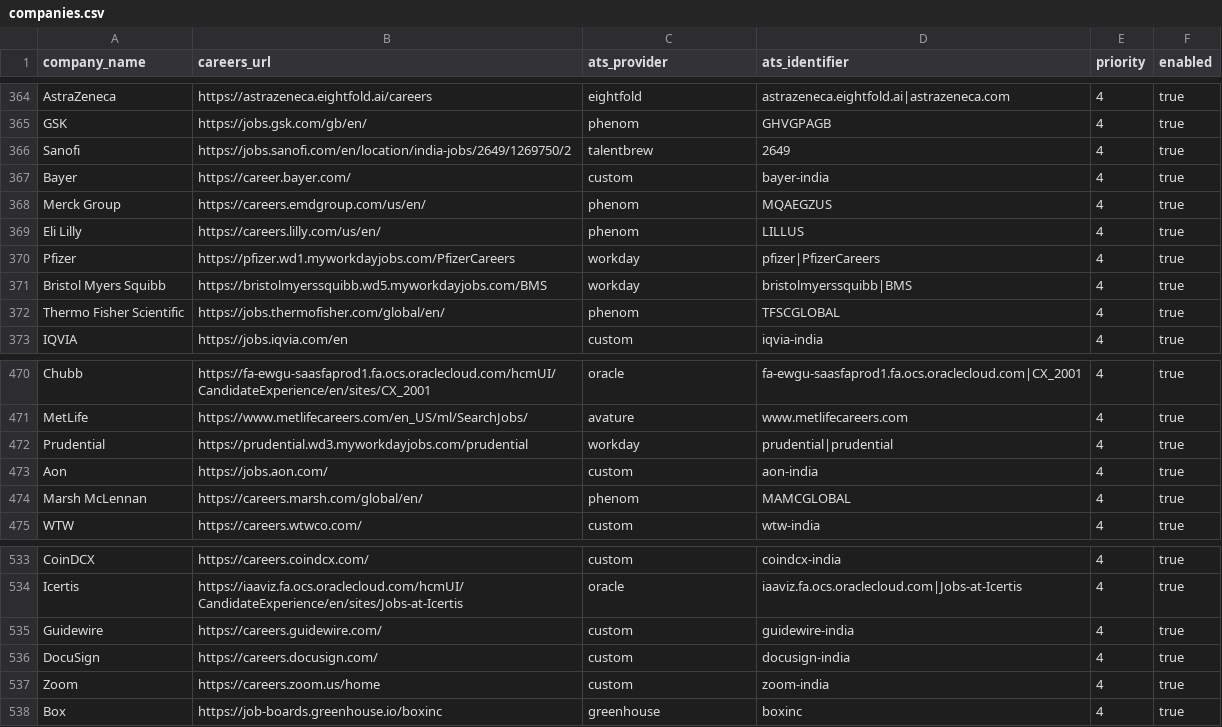
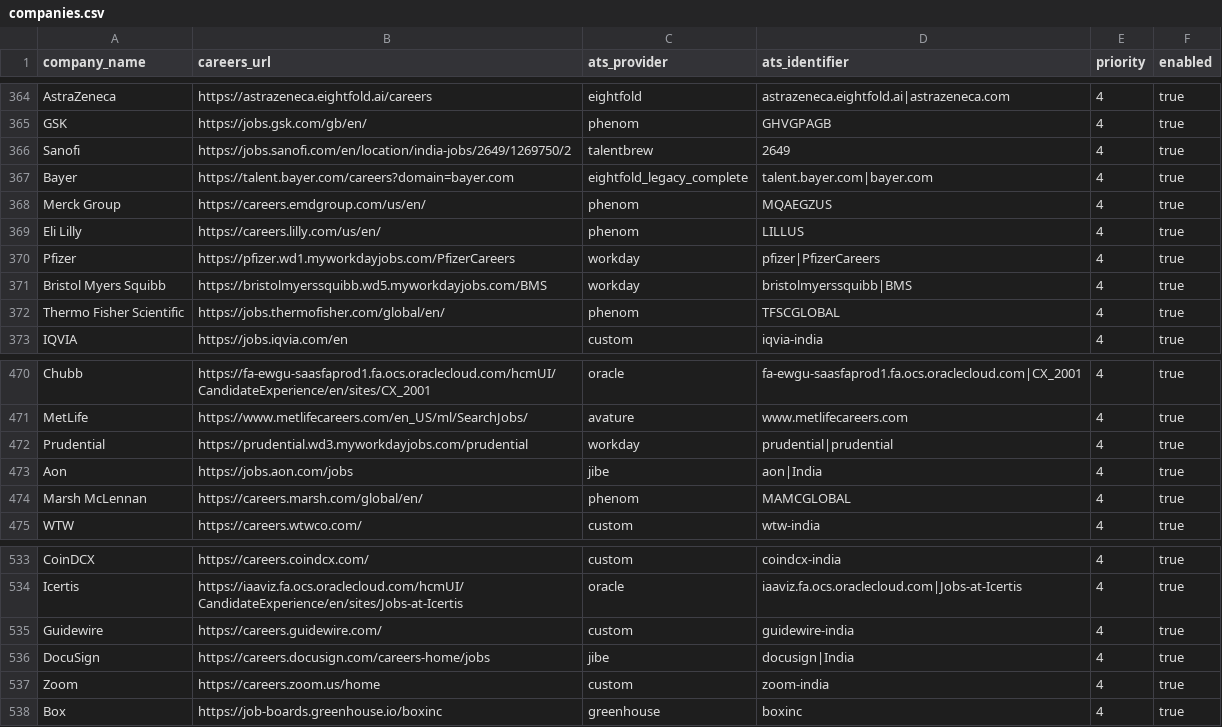
Before and after one commit to chandanvura/JobRadar, a CSV file: companies/companies.csv, drawn as a sheet; only a part is shown, gaps mark what is left out.

Commit message:
Recover Bayer, Aon and DocuSign India feeds and reverify Adidas (#16)
* Refresh all 200 unresolved employers in bounded Actions batches and probe source errors

* Validate fresh employer leads and restart Workday snapshots on cross-page movement

* Probe published city facets and reuse strict Eightfold collection for Vodafone

* Capture official Adidas XML for the refreshed production error

* Record refreshed baseline and 200 unresolved employer discovery cases

* Test Vodafone full detail collection and rejection of foreign board identity

* Register verified Vodafone and Bayer feeds and validate Jibe published countries

* Document application health and exact pending verified feed mappings

* Promote verified Jibe feeds, retain Vodafone unresolved and gate official link chains

* Document successful Jibe repairs and failed Vodafone release gate

* Follow published CMS career links and prioritize official board links in evidence gate

```diff
--- a/companies/companies.csv
+++ b/companies/companies.csv
@@ -366,3 +366,3 @@ GSK,https://jobs.gsk.com/gb/en/,phenom,GHVGPAGB,4,true
 Sanofi,https://jobs.sanofi.com/en/location/india-jobs/2649/1269750/2,talentbrew,2649,4,true
-Bayer,https://career.bayer.com/,custom,bayer-india,4,true
+Bayer,https://talent.bayer.com/careers?domain=bayer.com,eightfold_legacy_complete,talent.bayer.com|bayer.com,4,true
 Merck Group,https://careers.emdgroup.com/us/en/,phenom,MQAEGZUS,4,true
@@ -472,3 +472,3 @@ MetLife,https://www.metlifecareers.com/en_US/ml/SearchJobs/,avature,www.metlifec
 Prudential,https://prudential.wd3.myworkdayjobs.com/prudential,workday,prudential|prudential,4,true
-Aon,https://jobs.aon.com/,custom,aon-india,4,true
+Aon,https://jobs.aon.com/jobs,jibe,aon|India,4,true
 Marsh McLennan,https://careers.marsh.com/global/en/,phenom,MAMCGLOBAL,4,true
@@ -535,3 +535,3 @@ Icertis,https://iaaviz.fa.ocs.oraclecloud.com/hcmUI/CandidateExperience/en/sites
 Guidewire,https://careers.guidewire.com/,custom,guidewire-india,4,true
-DocuSign,https://careers.docusign.com/,custom,docusign-india,4,true
+DocuSign,https://careers.docusign.com/careers-home/jobs,jibe,docusign|India,4,true
 Zoom,https://careers.zoom.us/home,custom,zoom-india,4,true
```
Also changed, not shown: 21 other files.
